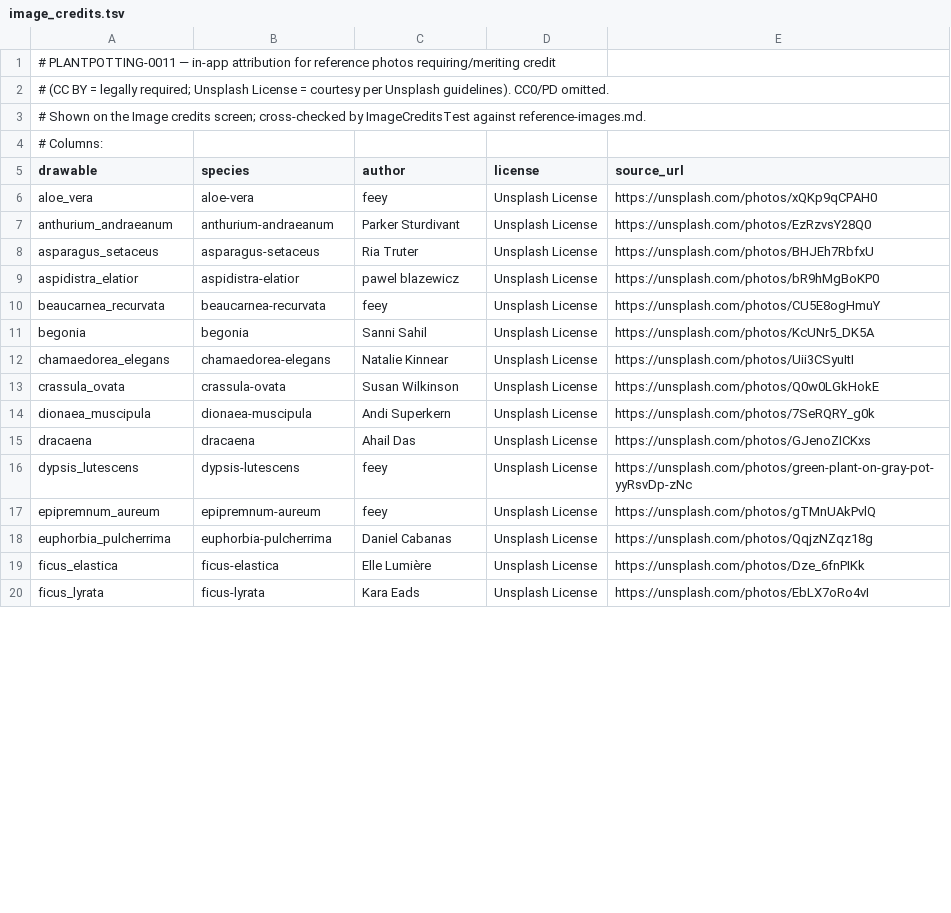
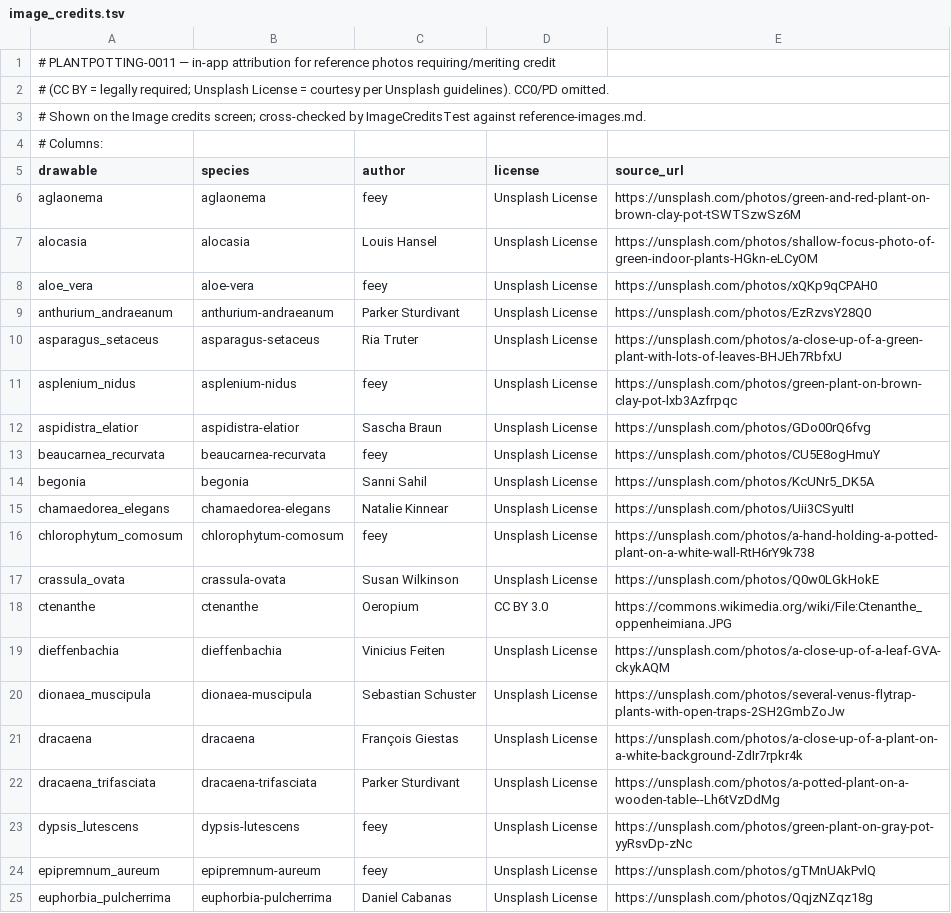
Before and after one commit to PepJr100/plant-potting, a TSV file: app/src/main/assets/image_credits.tsv, drawn as a sheet; only a part is shown; the shorter side is filled out with more unchanged rows; the diff covers the shown part only.

```diff
--- a/app/src/main/assets/image_credits.tsv
+++ b/app/src/main/assets/image_credits.tsv
@@ -5,6 +5,9 @@
 drawable	species	author	license	source_url
+aglaonema	aglaonema	feey	Unsplash License	https://unsplash.com/photos/green-and-red-plant-on-brown-clay-pot-tSWTSzwSz6M
+alocasia	alocasia	Louis Hansel	Unsplash License	https://unsplash.com/photos/shallow-focus-photo-of-green-indoor-plants-HGkn-eLCyOM
 aloe_vera	aloe-vera	feey	Unsplash License	https://unsplash.com/photos/xQKp9qCPAH0
 anthurium_andraeanum	anthurium-andraeanum	Parker Sturdivant	Unsplash License	https://unsplash.com/photos/EzRzvsY28Q0
-asparagus_setaceus	asparagus-setaceus	Ria Truter	Unsplash License	https://unsplash.com/photos/BHJEh7RbfxU
-aspidistra_elatior	aspidistra-elatior	pawel blazewicz	Unsplash License	https://unsplash.com/photos/bR9hMgBoKP0
+asparagus_setaceus	asparagus-setaceus	Ria Truter	Unsplash License	https://unsplash.com/photos/a-close-up-of-a-green-plant-with-lots-of-leaves-BHJEh7RbfxU
+asplenium_nidus	asplenium-nidus	feey	Unsplash License	https://unsplash.com/photos/green-plant-on-brown-clay-pot-lxb3Azfrpqc
+aspidistra_elatior	aspidistra-elatior	Sascha Braun	Unsplash License	https://unsplash.com/photos/GDo00rQ6fvg
 beaucarnea_recurvata	beaucarnea-recurvata	feey	Unsplash License	https://unsplash.com/photos/CU5E8ogHmuY
@@ -12,5 +15,9 @@ begonia	begonia	Sanni Sahil	Unsplash License	https://unsplash.com/photos/KcUNr5_
 chamaedorea_elegans	chamaedorea-elegans	Natalie Kinnear	Unsplash License	https://unsplash.com/photos/Uii3CSyuItI
+chlorophytum_comosum	chlorophytum-comosum	feey	Unsplash License	https://unsplash.com/photos/a-hand-holding-a-potted-plant-on-a-white-wall-RtH6rY9k738
 crassula_ovata	crassula-ovata	Susan Wilkinson	Unsplash License	https://unsplash.com/photos/Q0w0LGkHokE
-dionaea_muscipula	dionaea-muscipula	Andi Superkern	Unsplash License	https://unsplash.com/photos/7SeRQRY_g0k
-dracaena	dracaena	Ahail Das	Unsplash License	https://unsplash.com/photos/GJenoZICKxs
+ctenanthe	ctenanthe	Oeropium	CC BY 3.0	https://commons.wikimedia.org/wiki/File:Ctenanthe_oppenheimiana.JPG
+dieffenbachia	dieffenbachia	Vinicius Feiten	Unsplash License	https://unsplash.com/photos/a-close-up-of-a-leaf-GVA-ckykAQM
+dionaea_muscipula	dionaea-muscipula	Sebastian Schuster	Unsplash License	https://unsplash.com/photos/several-venus-flytrap-plants-with-open-traps-2SH2GmbZoJw
+dracaena	dracaena	François Giestas	Unsplash License	https://unsplash.com/photos/a-close-up-of-a-plant-on-a-white-background-ZdIr7rpkr4k
+dracaena_trifasciata	dracaena-trifasciata	Parker Sturdivant	Unsplash License	https://unsplash.com/photos/a-potted-plant-on-a-wooden-table--Lh6tVzDdMg
 dypsis_lutescens	dypsis-lutescens	feey	Unsplash License	https://unsplash.com/photos/green-plant-on-gray-pot-yyRsvDp-zNc
```
Also changed, not shown: 9 added rows and 13 edited cells elsewhere in this file, 28 other files.
